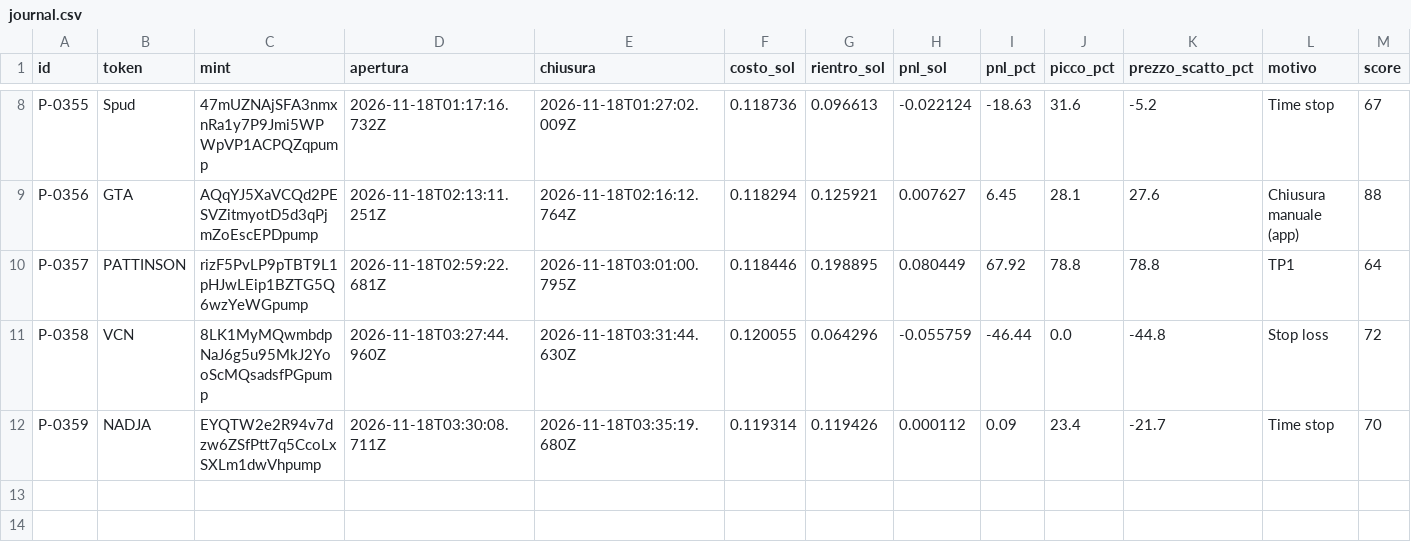
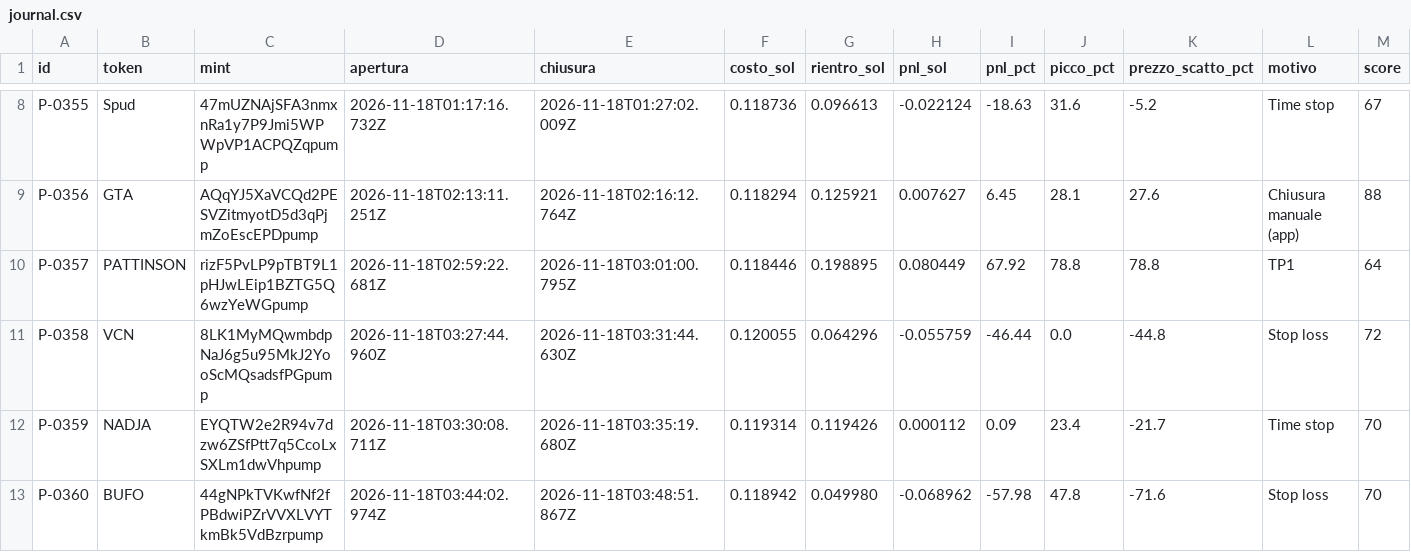
Before and after one commit to salvogeraci030899-wq/Kaiser-Desk, a CSV file: journal.csv, drawn as a sheet; only a part is shown, gaps mark what is left out; rows hold the shown columns only; the diff names each change by its address in the sheet, - before the commit and + after, or states it on an @@ line.

```diff
--- a/journal.csv
+++ b/journal.csv
+row 13: P-0360 | BUFO | 44gNPkTVKwfNf2fPBdwiPZrVVXLVYTkmBk5VdBzrpump | 2026-11-18T03:44:02.974Z | 2026-11-18T03:48:51.867Z | 0.118942 | 0.049980 | -0.068962 | -57.98 | 47.8 | -71.6 | Stop loss | 70
```
Also changed, not shown: 5 other files.
